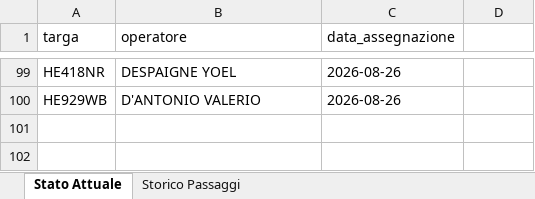
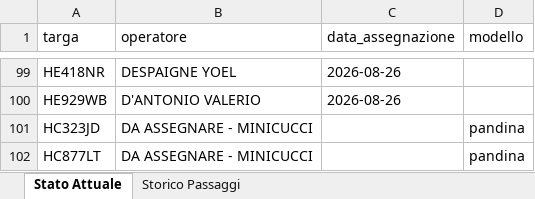
Before and after one commit to messinesetsrm-cell/db_auto, an Excel workbook: flotta.xlsx, sheet Stato Attuale, drawn as a sheet; only a part is shown, gaps mark what is left out; values as stored, in another font and other column widths than the file's, no borders; the diff names each change by its address in the sheet, - before the commit and + after, or states it on an @@ line.

Commit message:
Add files via upload

```diff
--- a/flotta.xlsx (sheet Stato Attuale)
+++ b/flotta.xlsx (sheet Stato Attuale)
-D1: (empty)
+D1: modello
+row 101: HC323JD | DA ASSEGNARE - MINICUCCI |  | pandina
+row 102: HC877LT | DA ASSEGNARE - MINICUCCI |  | pandina
```
